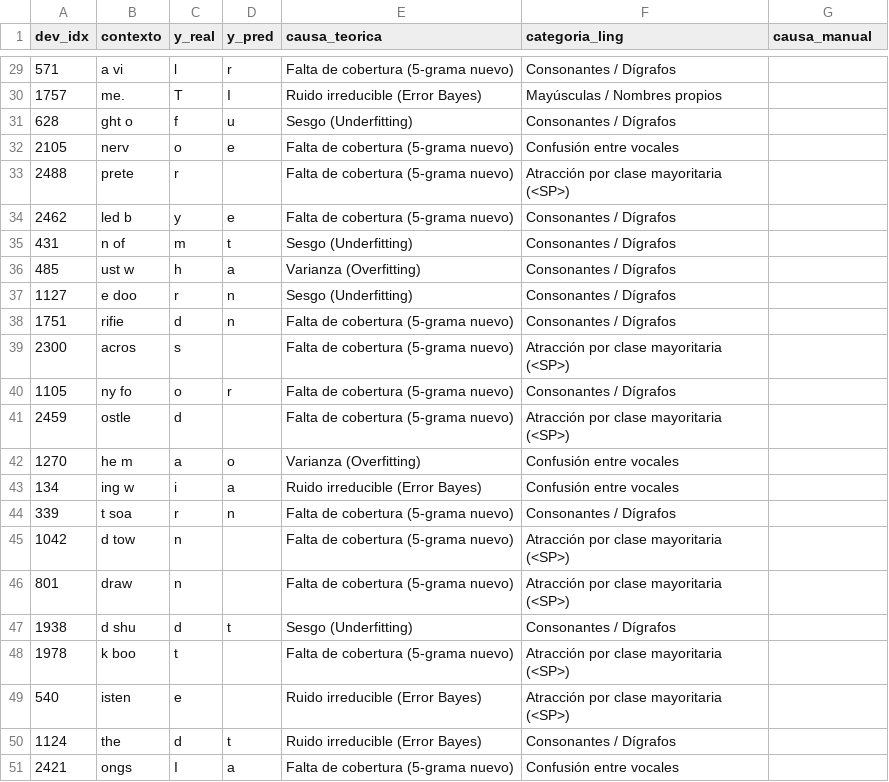
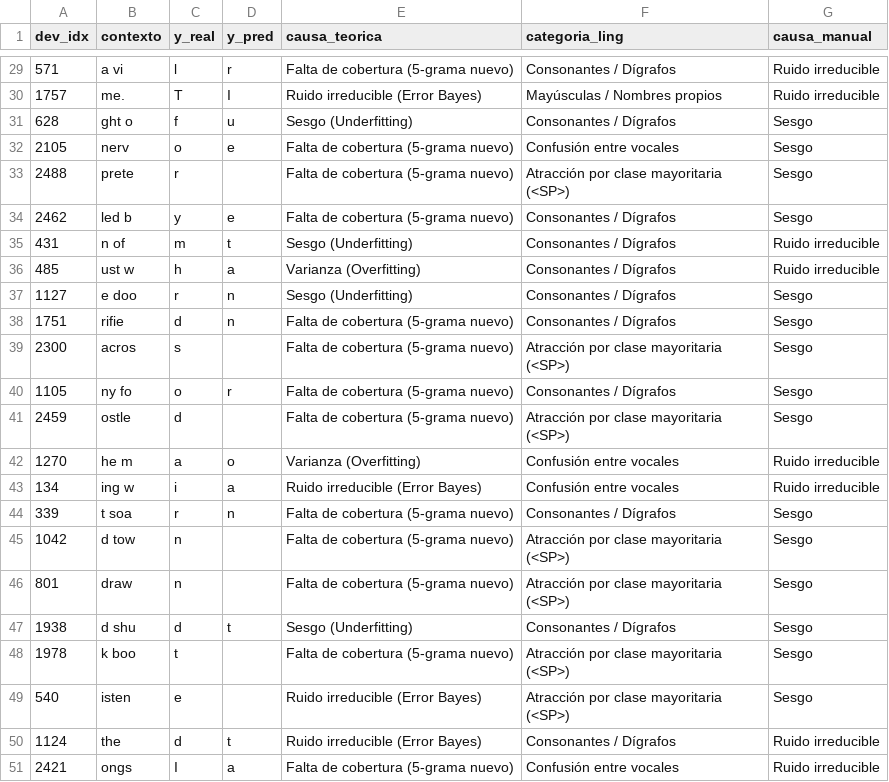
Before and after one commit to ThiagoZzzz/ia-generacion-caracteres, a CSV file: data/processed/muestra_50_errores_dev.csv, drawn as a sheet; only a part is shown, gaps mark what is left out; the diff covers the shown part only.

Commit message:
docs(etapa2): revisión manual de los 50 errores del baseline

```diff
--- a/data/processed/muestra_50_errores_dev.csv
+++ b/data/processed/muestra_50_errores_dev.csv
@@ -29,23 +29,23 @@ dev_idx,contexto,y_real,y_pred,causa_teorica,categoria_ling,causa_manual
-571, a vi,l,r,Falta de cobertura (5-grama nuevo),Consonantes / Dígrafos,
-1757, me. ,T,I,Ruido irreducible (Error Bayes),Mayúsculas / Nombres propios,
-628,ght o,f,u,Sesgo (Underfitting),Consonantes / Dígrafos,
-2105, nerv,o,e,Falta de cobertura (5-grama nuevo),Confusión entre vocales,
-2488,prete,r, ,Falta de cobertura (5-grama nuevo),Atracción por clase mayoritaria (<SP>),
-2462,led b,y,e,Falta de cobertura (5-grama nuevo),Consonantes / Dígrafos,
-431,n of ,m,t,Sesgo (Underfitting),Consonantes / Dígrafos,
-485,ust w,h,a,Varianza (Overfitting),Consonantes / Dígrafos,
-1127,e doo,r,n,Sesgo (Underfitting),Consonantes / Dígrafos,
-1751,rifie,d,n,Falta de cobertura (5-grama nuevo),Consonantes / Dígrafos,
-2300,acros,s, ,Falta de cobertura (5-grama nuevo),Atracción por clase mayoritaria (<SP>),
-1105,ny fo,o,r,Falta de cobertura (5-grama nuevo),Consonantes / Dígrafos,
-2459,ostle,d, ,Falta de cobertura (5-grama nuevo),Atracción por clase mayoritaria (<SP>),
-1270, he m,a,o,Varianza (Overfitting),Confusión entre vocales,
-134,ing w,i,a,Ruido irreducible (Error Bayes),Confusión entre vocales,
-339,t soa,r,n,Falta de cobertura (5-grama nuevo),Consonantes / Dígrafos,
-1042,d tow,n, ,Falta de cobertura (5-grama nuevo),Atracción por clase mayoritaria (<SP>),
-801, draw,n, ,Falta de cobertura (5-grama nuevo),Atracción por clase mayoritaria (<SP>),
-1938,d shu,d,t,Sesgo (Underfitting),Consonantes / Dígrafos,
-1978,k boo,t, ,Falta de cobertura (5-grama nuevo),Atracción por clase mayoritaria (<SP>),
-540,isten,e, ,Ruido irreducible (Error Bayes),Atracción por clase mayoritaria (<SP>),
-1124, the ,d,t,Ruido irreducible (Error Bayes),Consonantes / Dígrafos,
-2421,ongs ,I,a,Falta de cobertura (5-grama nuevo),Confusión entre vocales,
+571, a vi,l,r,Falta de cobertura (5-grama nuevo),Consonantes / Dígrafos,Ruido irreducible
+1757, me. ,T,I,Ruido irreducible (Error Bayes),Mayúsculas / Nombres propios,Ruido irreducible
+628,ght o,f,u,Sesgo (Underfitting),Consonantes / Dígrafos,Sesgo
+2105, nerv,o,e,Falta de cobertura (5-grama nuevo),Confusión entre vocales,Sesgo
+2488,prete,r, ,Falta de cobertura (5-grama nuevo),Atracción por clase mayoritaria (<SP>),Sesgo
+2462,led b,y,e,Falta de cobertura (5-grama nuevo),Consonantes / Dígrafos,Sesgo
+431,n of ,m,t,Sesgo (Underfitting),Consonantes / Dígrafos,Ruido irreducible
+485,ust w,h,a,Varianza (Overfitting),Consonantes / Dígrafos,Ruido irreducible
+1127,e doo,r,n,Sesgo (Underfitting),Consonantes / Dígrafos,Sesgo
+1751,rifie,d,n,Falta de cobertura (5-grama nuevo),Consonantes / Dígrafos,Sesgo
+2300,acros,s, ,Falta de cobertura (5-grama nuevo),Atracción por clase mayoritaria (<SP>),Sesgo
+1105,ny fo,o,r,Falta de cobertura (5-grama nuevo),Consonantes / Dígrafos,Sesgo
+2459,ostle,d, ,Falta de cobertura (5-grama nuevo),Atracción por clase mayoritaria (<SP>),Sesgo
+1270, he m,a,o,Varianza (Overfitting),Confusión entre vocales,Ruido irreducible
+134,ing w,i,a,Ruido irreducible (Error Bayes),Confusión entre vocales,Ruido irreducible
+339,t soa,r,n,Falta de cobertura (5-grama nuevo),Consonantes / Dígrafos,Sesgo
+1042,d tow,n, ,Falta de cobertura (5-grama nuevo),Atracción por clase mayoritaria (<SP>),Sesgo
+801, draw,n, ,Falta de cobertura (5-grama nuevo),Atracción por clase mayoritaria (<SP>),Sesgo
+1938,d shu,d,t,Sesgo (Underfitting),Consonantes / Dígrafos,Sesgo
+1978,k boo,t, ,Falta de cobertura (5-grama nuevo),Atracción por clase mayoritaria (<SP>),Sesgo
+540,isten,e, ,Ruido irreducible (Error Bayes),Atracción por clase mayoritaria (<SP>),Sesgo
+1124, the ,d,t,Ruido irreducible (Error Bayes),Consonantes / Dígrafos,Ruido irreducible
+2421,ongs ,I,a,Falta de cobertura (5-grama nuevo),Confusión entre vocales,Ruido irreducible
```
Also changed, not shown: 27 edited cells elsewhere in this file, entrega/TP_IA2026_CARABAJAL_FERNANDEZ_MONTENEGRO_TheFestival/data/processed/muestra_50_errores_dev.csv, 2 other files.
